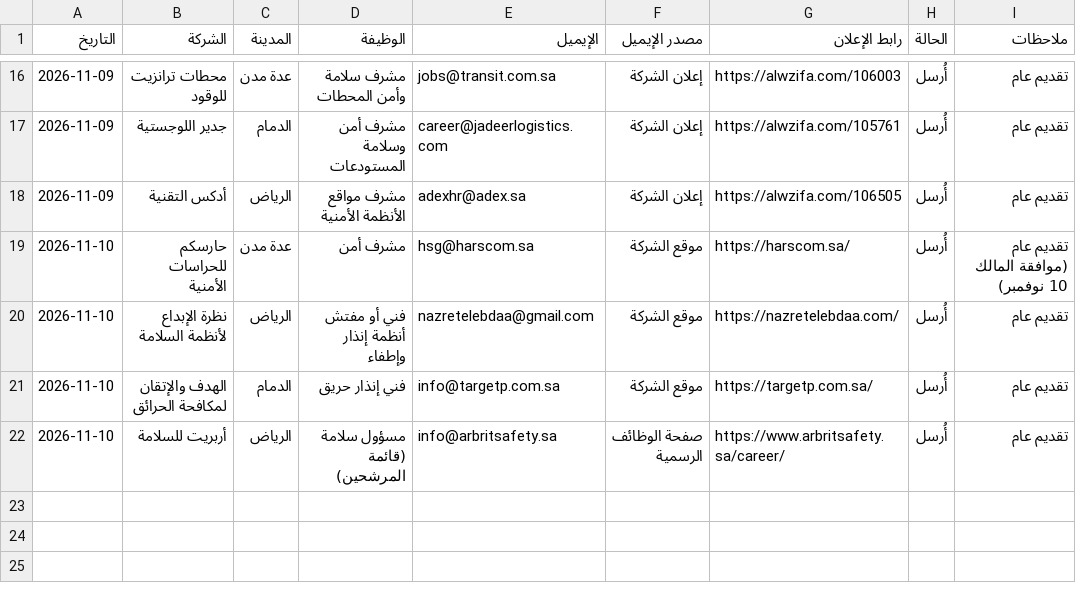
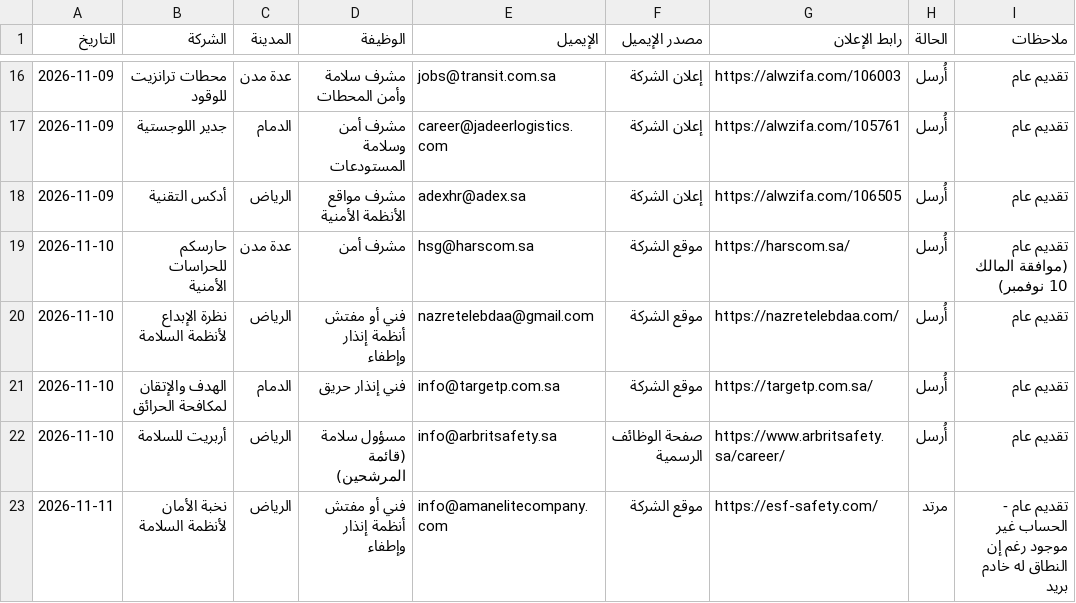
Before and after one commit to atbsukr-bot/Mg, a CSV file: team/jobs/candidates/majed-khalid/log.csv, drawn as a sheet; only a part is shown, gaps mark what is left out; the diff names each change by its address in the sheet, - before the commit and + after, or states it on an @@ line.

```diff
--- a/team/jobs/candidates/majed-khalid/log.csv
+++ b/team/jobs/candidates/majed-khalid/log.csv
+row 23: 2026-11-11 | نخبة الأمان لأنظمة السلامة | الرياض | فني أو مفتش أنظمة إنذار وإطفاء | info@amanelitecompany.com | موقع الشركة | https://esf-safety.com/ | مرتد | تقديم عام - الحساب غير موجود رغم إن النطاق له خادم بريد
```
Also changed, not shown: team/jobs/candidates/mohamed-khalaf/log.csv, 2 other files.
